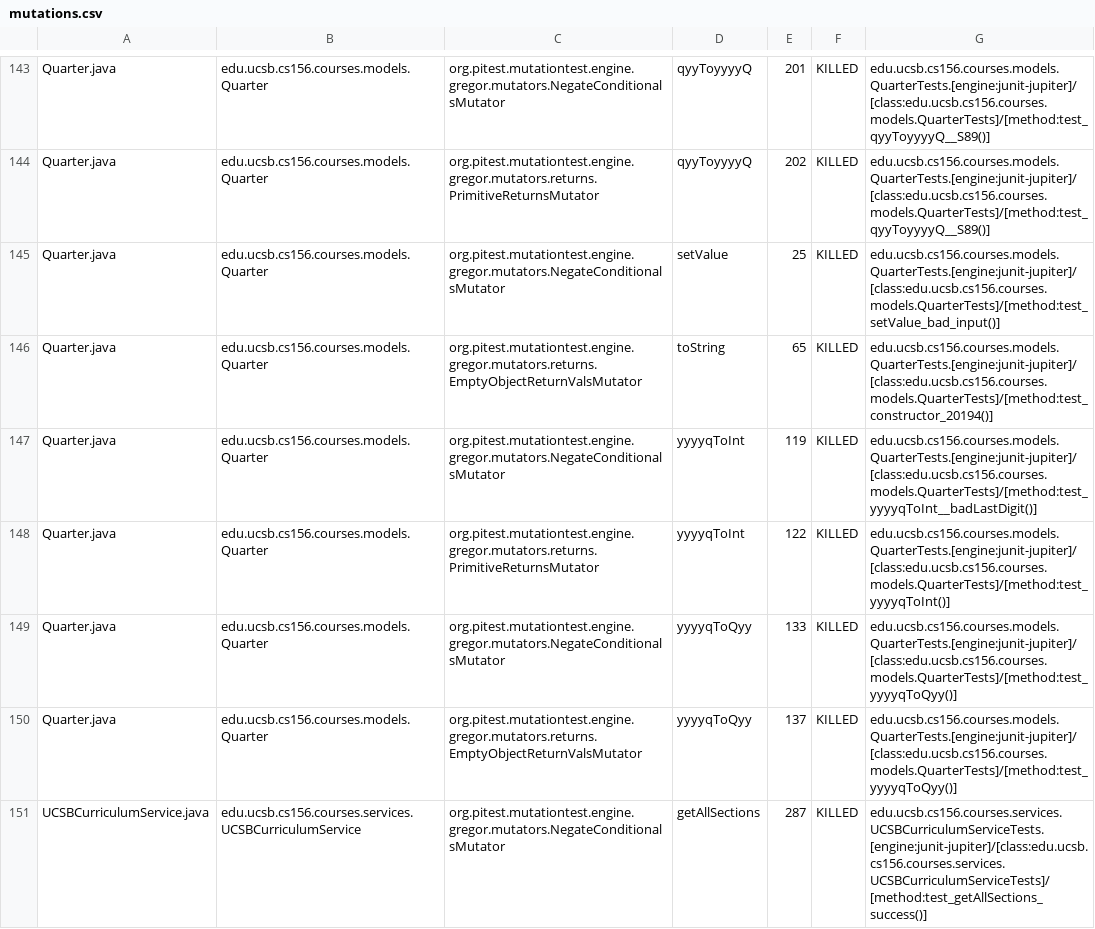
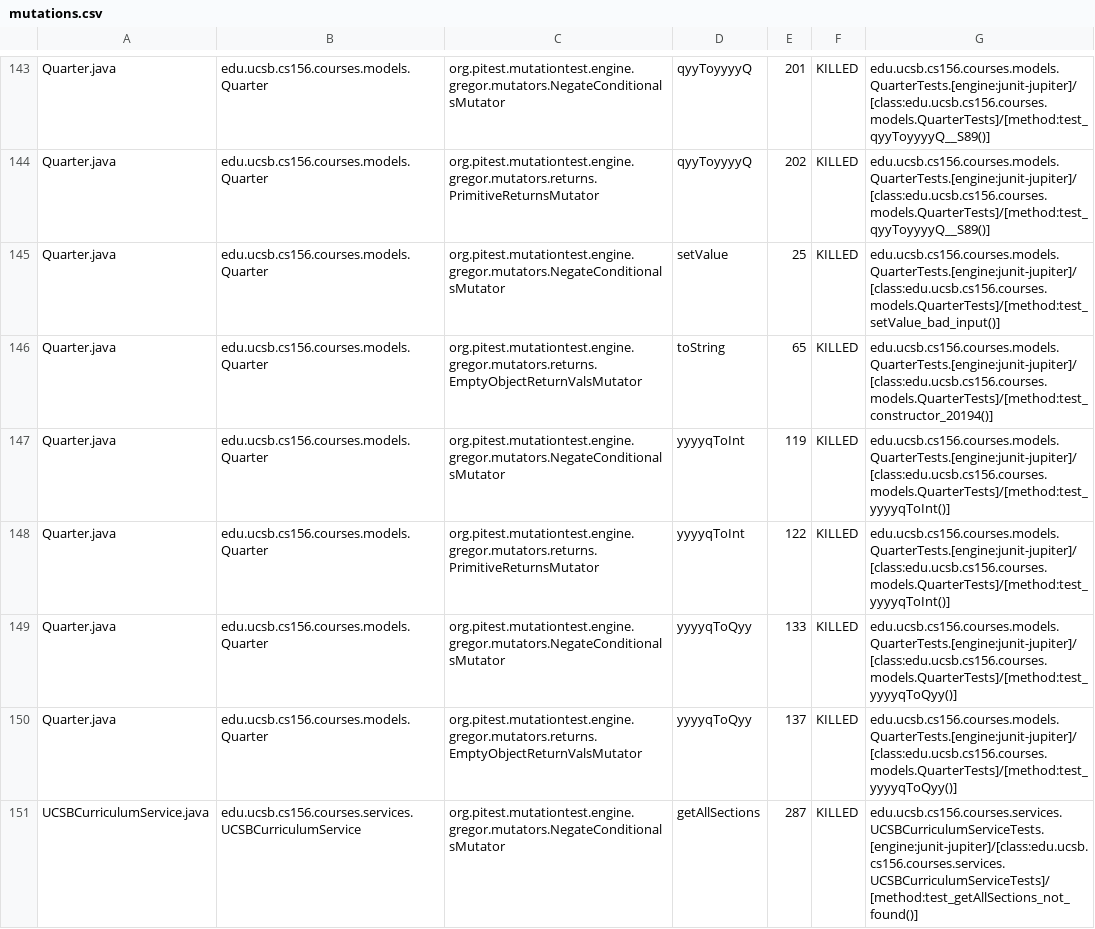
Before and after one commit to ucsb-cs156-s26/proj-courses-s26-04, a CSV file: prs/19/pitest/mutations.csv, drawn as a sheet; only a part is shown, gaps mark what is left out; the diff covers the shown part only.

Commit message:
Deploying to gh-pages from @ ucsb-cs156-s26/proj-courses-s26-04@2db2bd1e40e2feb4511c8abb46b380785a948a64 🚀

```diff
--- a/prs/19/pitest/mutations.csv
+++ b/prs/19/pitest/mutations.csv
@@ -146,3 +146,3 @@ Quarter.java,edu.ucsb.cs156.courses.models.Quarter,org.pitest.mutationtest.engin
 Quarter.java,edu.ucsb.cs156.courses.models.Quarter,org.pitest.mutationtest.engine.gregor.mutators.returns.EmptyObjectReturnValsMutator,toString,65,KILLED,edu.ucsb.cs156.courses.models.QuarterTests.[engine:junit-jupiter]/[class:edu.ucsb.cs156.courses.models.QuarterTests]/[method:test_constructor_20194()]
-Quarter.java,edu.ucsb.cs156.courses.models.Quarter,org.pitest.mutationtest.engine.gregor.mutators.NegateConditionalsMutator,yyyyqToInt,119,KILLED,edu.ucsb.cs156.courses.models.QuarterTests.[engine:junit-jupiter]/[class:edu.ucsb.cs156.courses.models.QuarterTests]/[method:test_yyyyqToInt__badLastDigit()]
+Quarter.java,edu.ucsb.cs156.courses.models.Quarter,org.pitest.mutationtest.engine.gregor.mutators.NegateConditionalsMutator,yyyyqToInt,119,KILLED,edu.ucsb.cs156.courses.models.QuarterTests.[engine:junit-jupiter]/[class:edu.ucsb.cs156.courses.models.QuarterTests]/[method:test_yyyyqToInt()]
 Quarter.java,edu.ucsb.cs156.courses.models.Quarter,org.pitest.mutationtest.engine.gregor.mutators.returns.PrimitiveReturnsMutator,yyyyqToInt,122,KILLED,edu.ucsb.cs156.courses.models.QuarterTests.[engine:junit-jupiter]/[class:edu.ucsb.cs156.courses.models.QuarterTests]/[method:test_yyyyqToInt()]
@@ -150,2 +150,2 @@ Quarter.java,edu.ucsb.cs156.courses.models.Quarter,org.pitest.mutationtest.engin
 Quarter.java,edu.ucsb.cs156.courses.models.Quarter,org.pitest.mutationtest.engine.gregor.mutators.returns.EmptyObjectReturnValsMutator,yyyyqToQyy,137,KILLED,edu.ucsb.cs156.courses.models.QuarterTests.[engine:junit-jupiter]/[class:edu.ucsb.cs156.courses.models.QuarterTests]/[method:test_yyyyqToQyy()]
-UCSBCurriculumService.java,edu.ucsb.cs156.courses.services.UCSBCurriculumService,org.pitest.mutationtest.engine.gregor.mutators.NegateConditionalsMutator,getAllSections,287,KILLED,edu.ucsb.cs156.courses.services.UCSBCurriculumServiceTests.[engine:junit-jupiter]/[class:edu.ucsb.cs156.courses.services.UCSBCurriculumServiceTests]/[method:test_getAllSections_success()]
+UCSBCurriculumService.java,edu.ucsb.cs156.courses.services.UCSBCurriculumService,org.pitest.mutationtest.engine.gregor.mutators.NegateConditionalsMutator,getAllSections,287,KILLED,edu.ucsb.cs156.courses.services.UCSBCurriculumServiceTests.[engine:junit-jupiter]/[class:edu.ucsb.cs156.courses.services.UCSBCurriculumServiceTests]/[method:test_getAllSections_not_found()]
```
Also changed, not shown: 1 added row, 1 removed row and 41 edited cells elsewhere in this file, 52 other files.
